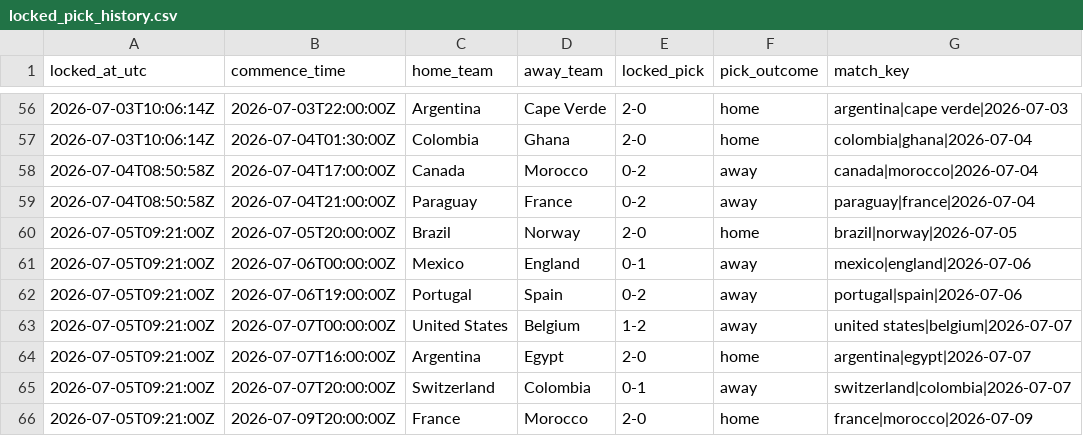
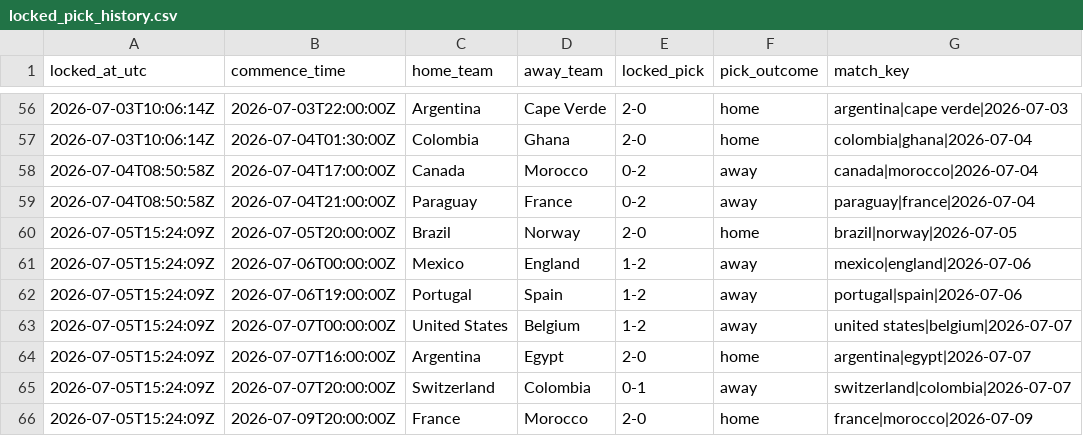
Before and after one commit to daniedorfling18-maker/Claude, a CSV file: outputs/superbru_clv/locked_pick_history.csv, drawn as a sheet; only a part is shown, gaps mark what is left out.

```diff
--- a/outputs/superbru_clv/locked_pick_history.csv
+++ b/outputs/superbru_clv/locked_pick_history.csv
@@ -59,8 +59,8 @@ locked_at_utc,commence_time,home_team,away_team,locked_pick,pick_outcome,match_k
 2026-07-04T08:50:58Z,2026-07-04T21:00:00Z,Paraguay,France,0-2,away,paraguay|france|2026-07-04
-2026-07-05T09:21:00Z,2026-07-05T20:00:00Z,Brazil,Norway,2-0,home,brazil|norway|2026-07-05
-2026-07-05T09:21:00Z,2026-07-06T00:00:00Z,Mexico,England,0-1,away,mexico|england|2026-07-06
-2026-07-05T09:21:00Z,2026-07-06T19:00:00Z,Portugal,Spain,0-2,away,portugal|spain|2026-07-06
-2026-07-05T09:21:00Z,2026-07-07T00:00:00Z,United States,Belgium,1-2,away,united states|belgium|2026-07-07
-2026-07-05T09:21:00Z,2026-07-07T16:00:00Z,Argentina,Egypt,2-0,home,argentina|egypt|2026-07-07
-2026-07-05T09:21:00Z,2026-07-07T20:00:00Z,Switzerland,Colombia,0-1,away,switzerland|colombia|2026-07-07
-2026-07-05T09:21:00Z,2026-07-09T20:00:00Z,France,Morocco,2-0,home,france|morocco|2026-07-09
+2026-07-05T15:24:09Z,2026-07-05T20:00:00Z,Brazil,Norway,2-0,home,brazil|norway|2026-07-05
+2026-07-05T15:24:09Z,2026-07-06T00:00:00Z,Mexico,England,1-2,away,mexico|england|2026-07-06
+2026-07-05T15:24:09Z,2026-07-06T19:00:00Z,Portugal,Spain,1-2,away,portugal|spain|2026-07-06
+2026-07-05T15:24:09Z,2026-07-07T00:00:00Z,United States,Belgium,1-2,away,united states|belgium|2026-07-07
+2026-07-05T15:24:09Z,2026-07-07T16:00:00Z,Argentina,Egypt,2-0,home,argentina|egypt|2026-07-07
+2026-07-05T15:24:09Z,2026-07-07T20:00:00Z,Switzerland,Colombia,0-1,away,switzerland|colombia|2026-07-07
+2026-07-05T15:24:09Z,2026-07-09T20:00:00Z,France,Morocco,2-0,home,france|morocco|2026-07-09
```
Also changed, not shown: outputs/superbru_clv/clv_per_pick.csv, outputs/superbru_clv/odds_snapshots.csv, 1 other file.
